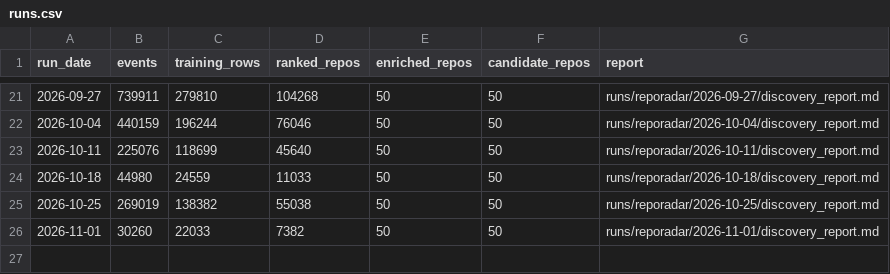
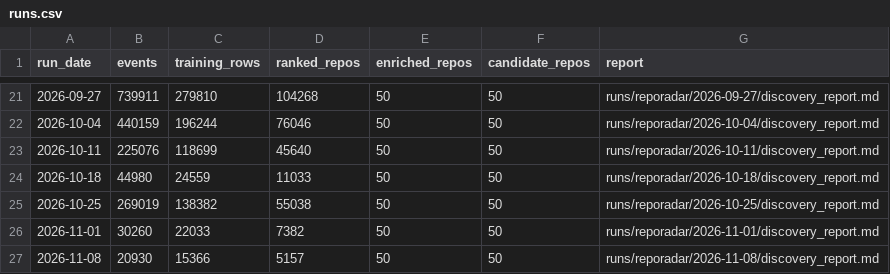
Before and after one commit to harshithaakkineni20/reporadar, a CSV file: data/history/runs.csv, drawn as a sheet; only a part is shown, gaps mark what is left out.

```diff
--- a/data/history/runs.csv
+++ b/data/history/runs.csv
@@ -26 +26,2 @@ run_date,events,training_rows,ranked_repos,enriched_repos,candidate_repos,report
 2026-11-01,30260,22033,7382,50,50,runs/reporadar/2026-11-01/discovery_report.md
+2026-11-08,20930,15366,5157,50,50,runs/reporadar/2026-11-08/discovery_report.md
```
Also changed, not shown: 1 other file.
